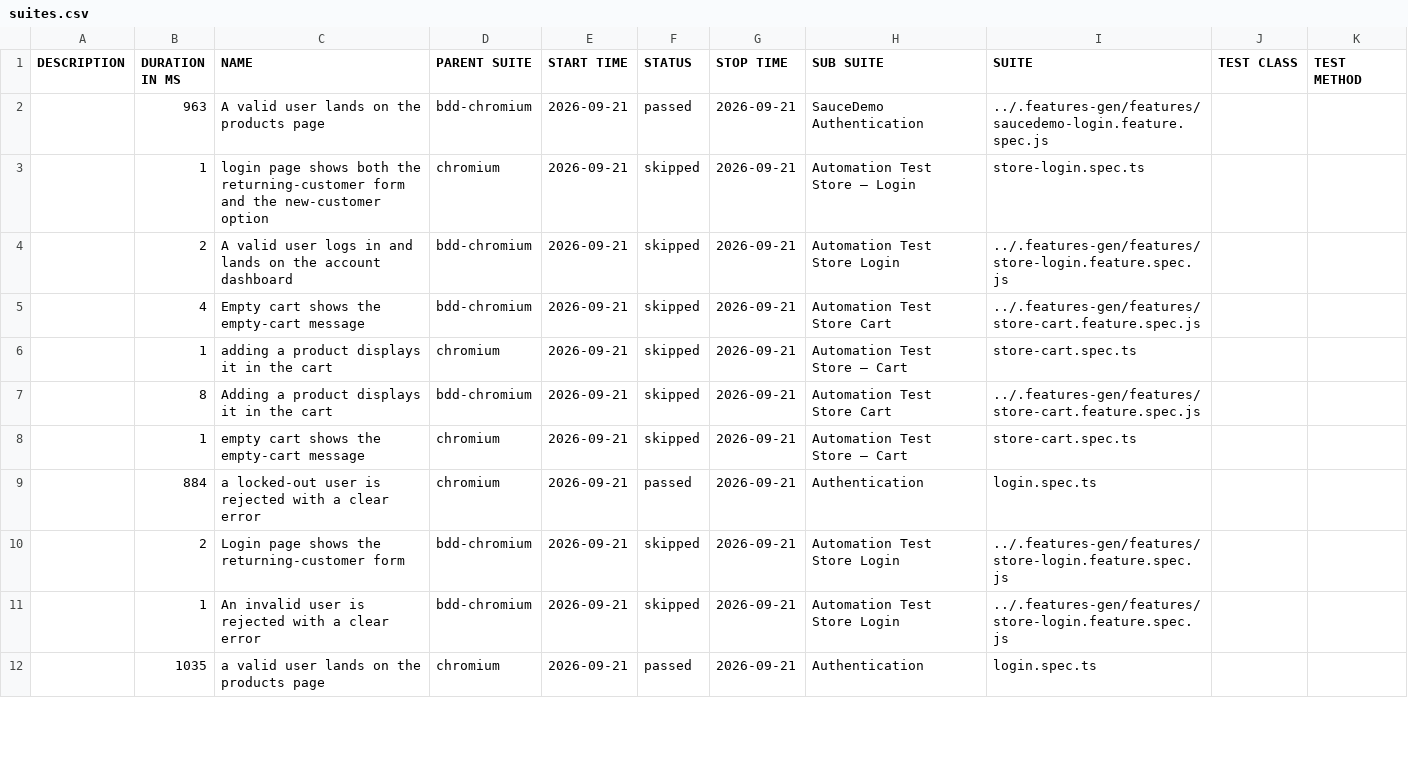
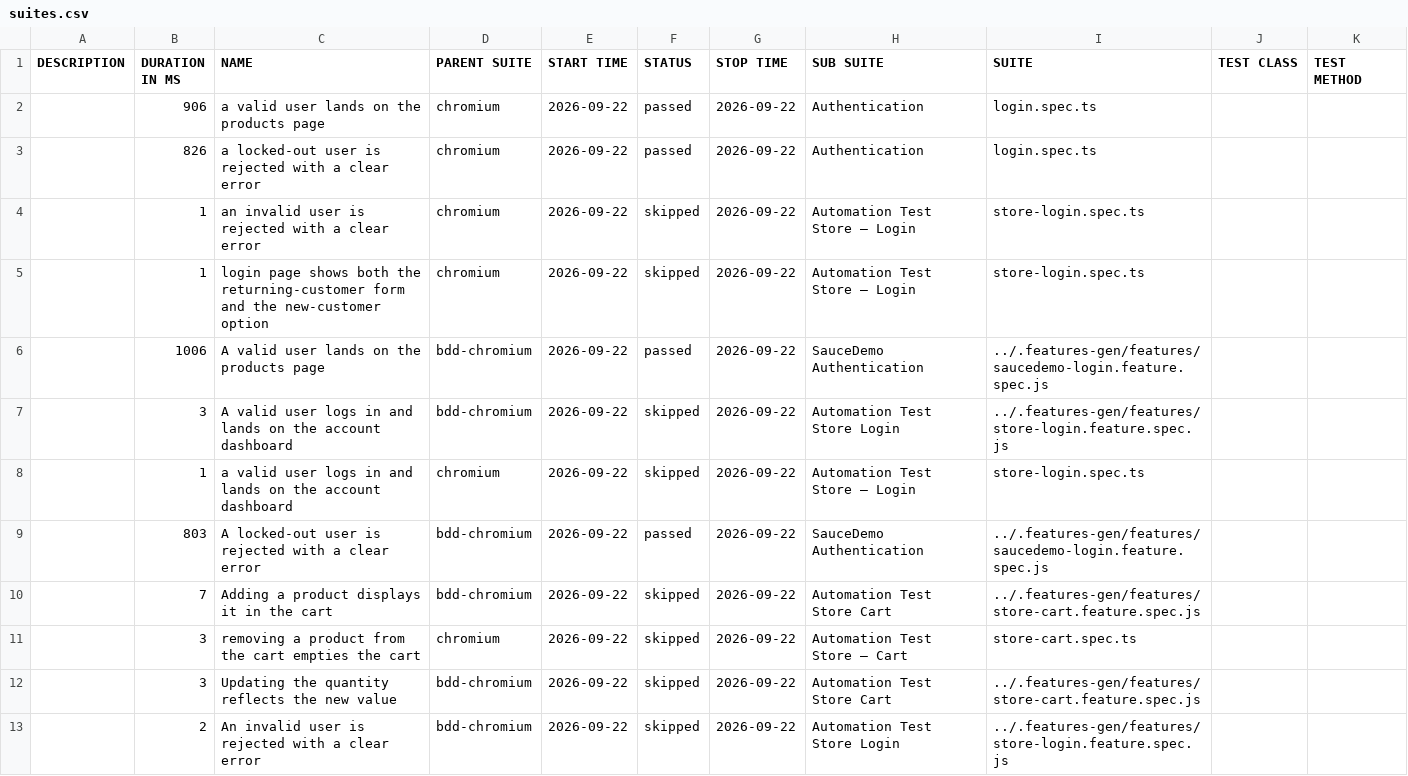
Before and after one commit to Cacheater/playwright-e2e-framework, a CSV file: data/suites.csv, drawn as a sheet; only a part is shown; the diff covers the shown part only.

```diff
--- a/data/suites.csv
+++ b/data/suites.csv
@@ -1,12 +1,13 @@
 "DESCRIPTION","DURATION IN MS","NAME","PARENT SUITE","START TIME","STATUS","STOP TIME","SUB SUITE","SUITE","TEST CLASS","TEST METHOD"
-"","963","A valid user lands on the products page","bdd-chromium","2026-09-21","passed","2026-09-21","SauceDemo Authentication","../.features-gen/features/saucedemo-login.feature.spec.js","",""
-"","1","login page shows both the returning-customer form and the new-customer option","chromium","2026-09-21","skipped","2026-09-21","Automation Test Store – Login","store-login.spec.ts","",""
-"","2","A valid user logs in and lands on the account dashboard","bdd-chromium","2026-09-21","skipped","2026-09-21","Automation Test Store Login","../.features-gen/features/store-login.feature.spec.js","",""
-"","4","Empty cart shows the empty-cart message","bdd-chromium","2026-09-21","skipped","2026-09-21","Automation Test Store Cart","../.features-gen/features/store-cart.feature.spec.js","",""
-"","1","adding a product displays it in the cart","chromium","2026-09-21","skipped","2026-09-21","Automation Test Store – Cart","store-cart.spec.ts","",""
-"","8","Adding a product displays it in the cart","bdd-chromium","2026-09-21","skipped","2026-09-21","Automation Test Store Cart","../.features-gen/features/store-cart.feature.spec.js","",""
-"","1","empty cart shows the empty-cart message","chromium","2026-09-21","skipped","2026-09-21","Automation Test Store – Cart","store-cart.spec.ts","",""
-"","884","a locked-out user is rejected with a clear error","chromium","2026-09-21","passed","2026-09-21","Authentication","login.spec.ts","",""
-"","2","Login page shows the returning-customer form","bdd-chromium","2026-09-21","skipped","2026-09-21","Automation Test Store Login","../.features-gen/features/store-login.feature.spec.js","",""
-"","1","An invalid user is rejected with a clear error","bdd-chromium","2026-09-21","skipped","2026-09-21","Automation Test Store Login","../.features-gen/features/store-login.feature.spec.js","",""
-"","1035","a valid user lands on the products page","chromium","2026-09-21","passed","2026-09-21","Authentication","login.spec.ts","",""
+"","906","a valid user lands on the products page","chromium","2026-09-22","passed","2026-09-22","Authentication","login.spec.ts","",""
+"","826","a locked-out user is rejected with a clear error","chromium","2026-09-22","passed","2026-09-22","Authentication","login.spec.ts","",""
+"","1","an invalid user is rejected with a clear error","chromium","2026-09-22","skipped","2026-09-22","Automation Test Store – Login","store-login.spec.ts","",""
+"","1","login page shows both the returning-customer form and the new-customer option","chromium","2026-09-22","skipped","2026-09-22","Automation Test Store – Login","store-login.spec.ts","",""
+"","1006","A valid user lands on the products page","bdd-chromium","2026-09-22","passed","2026-09-22","SauceDemo Authentication","../.features-gen/features/saucedemo-login.feature.spec.js","",""
+"","3","A valid user logs in and lands on the account dashboard","bdd-chromium","2026-09-22","skipped","2026-09-22","Automation Test Store Login","../.features-gen/features/store-login.feature.spec.js","",""
+"","1","a valid user logs in and lands on the account dashboard","chromium","2026-09-22","skipped","2026-09-22","Automation Test Store – Login","store-login.spec.ts","",""
+"","803","A locked-out user is rejected with a clear error","bdd-chromium","2026-09-22","passed","2026-09-22","SauceDemo Authentication","../.features-gen/features/saucedemo-login.feature.spec.js","",""
+"","7","Adding a product displays it in the cart","bdd-chromium","2026-09-22","skipped","2026-09-22","Automation Test Store Cart","../.features-gen/features/store-cart.feature.spec.js","",""
+"","3","removing a product from the cart empties the cart","chromium","2026-09-22","skipped","2026-09-22","Automation Test Store – Cart","store-cart.spec.ts","",""
+"","3","Updating the quantity reflects the new value","bdd-chromium","2026-09-22","skipped","2026-09-22","Automation Test Store Cart","../.features-gen/features/store-cart.feature.spec.js","",""
+"","2","An invalid user is rejected with a clear error","bdd-chromium","2026-09-22","skipped","2026-09-22","Automation Test Store Login","../.features-gen/features/store-login.feature.spec.js","",""
```
Also changed, not shown: 2 added rows, 3 removed rows and 15 edited cells elsewhere in this file, 50 other files.
